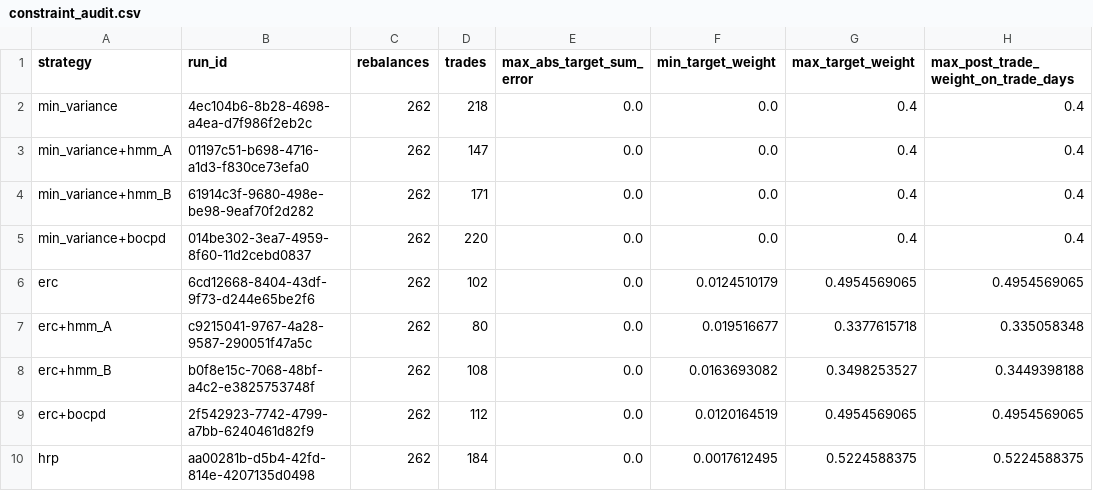
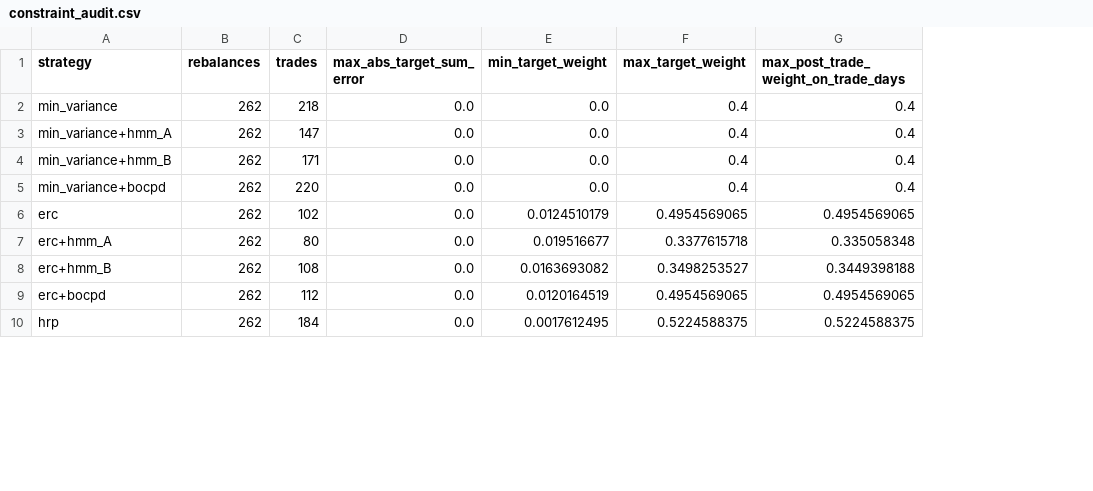
Before and after one commit to avmhdt/regime-portfolio-construction, a CSV file: reports/tables/constraint_audit.csv, drawn as a sheet; only a part is shown; the diff names each change by its address in the sheet, - before the commit and + after, or states it on an @@ line.

```diff
--- a/reports/tables/constraint_audit.csv
+++ b/reports/tables/constraint_audit.csv
-column B (run_id), rows 2-10: 4ec104b6-8b28-4698-a4ea-d7f986f2eb2c | 01197c51-b698-4716-a1d3-f830ce73efa0 | 61914c3f-9680-498e-be98-9eaf70f2d282 | 014be302-3ea7-4959-8f60-11d2cebd0837 | 6cd12668-8404-43df-9f73-d244e65be2f6 | c9215041-9767-4a28-9587-290051f47a5c | b0f8e15c-7068-48bf-a4c2-e3825753748f | 2f542923-7742-4799-a7bb-6240461d82f9 | aa00281b-d5b4-42fd-814e-4207135d0498
```
Also changed, not shown: reports/tables/ablation.csv, reports/tables/oos_vs_1n.csv, 41 other files.
